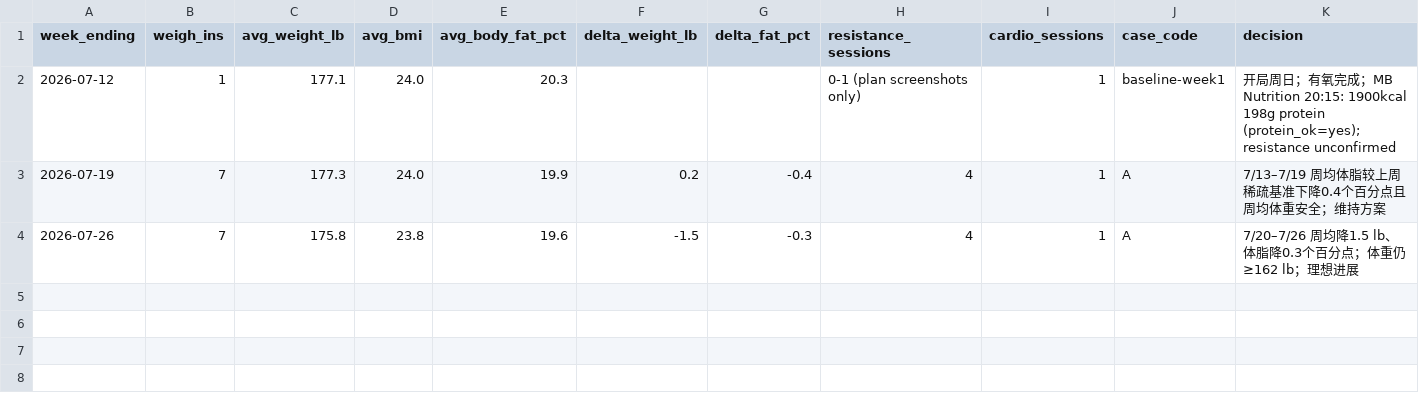
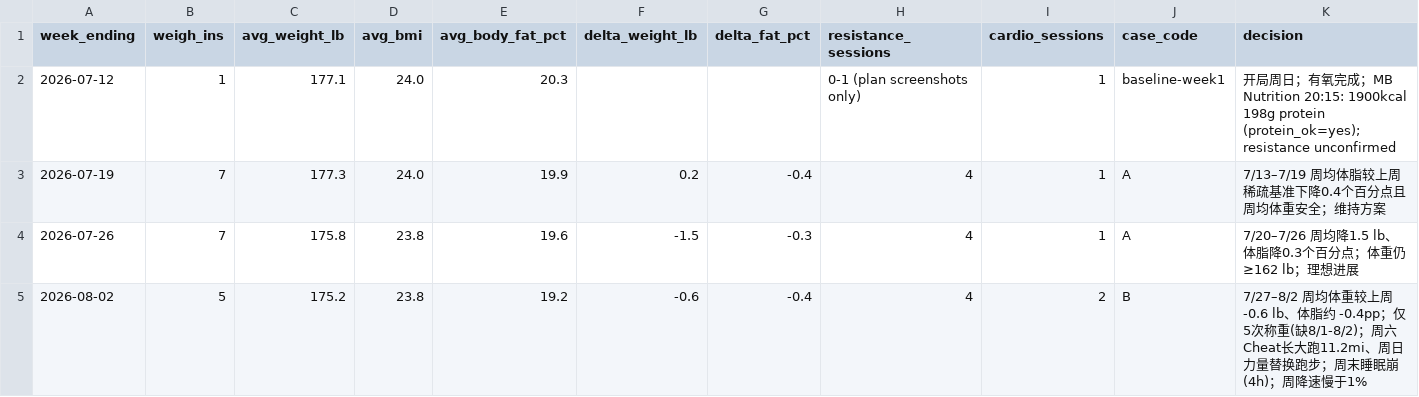
Before and after one commit to pwyw000/Fat_burn_2026_summer, a CSV file: logs/weekly_review.csv, drawn as a sheet; only a part is shown; rows hold the shown columns only; the diff names each change by its address in the sheet, - before the commit and + after, or states it on an @@ line.

```diff
--- a/logs/weekly_review.csv
+++ b/logs/weekly_review.csv
+row 5: 2026-08-02 | 5 | 175.2 | 23.8 | 19.2 | -0.6 | -0.4 | 4 | 2 | B | 7/27–8/2 周均体重较上周 -0.6 lb、体脂约 -0.4pp；仅5次称重(缺8/1-8/2)；周六Cheat长大跑11.2mi、周日力量替换跑步；周末睡眠崩(4h)；周降速慢于1%
```
Also changed, not shown: logs/daily_log.csv, 11 other files.
